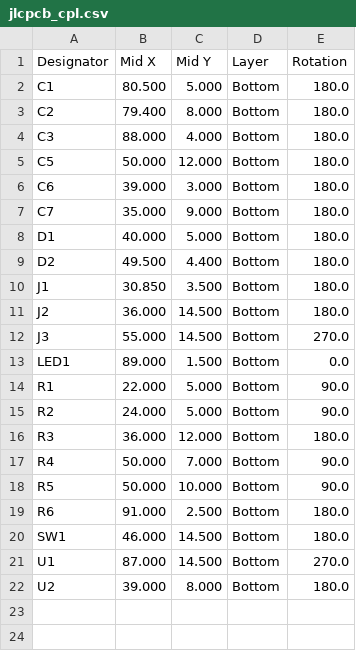
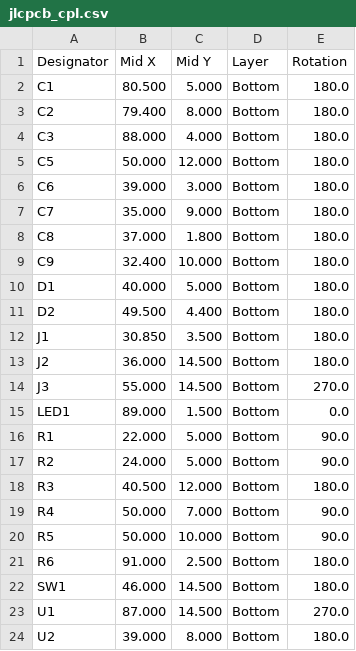
Before and after one commit to ash-dgx-ai/trackball-cs-2-akdk, a CSV file: controller-kicad/jlcpcb_cpl.csv, drawn as a sheet.

```diff
--- a/controller-kicad/jlcpcb_cpl.csv
+++ b/controller-kicad/jlcpcb_cpl.csv
@@ -7,2 +7,4 @@ C6,39.000,3.000,Bottom,180.0
 C7,35.000,9.000,Bottom,180.0
+C8,37.000,1.800,Bottom,180.0
+C9,32.400,10.000,Bottom,180.0
 D1,40.000,5.000,Bottom,180.0
@@ -15,3 +17,3 @@ R1,22.000,5.000,Bottom,90.0
 R2,24.000,5.000,Bottom,90.0
-R3,36.000,12.000,Bottom,180.0
+R3,40.500,12.000,Bottom,180.0
 R4,50.000,7.000,Bottom,90.0
```
Also changed, not shown: controller-kicad/jlcpcb_bom.csv, 33 other files.
